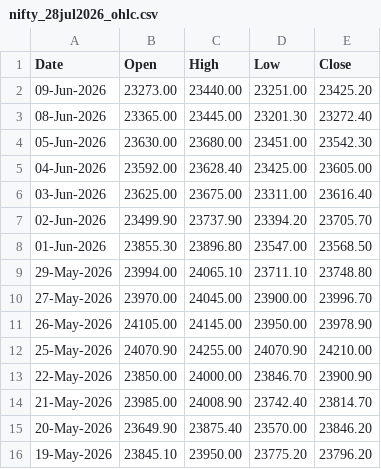
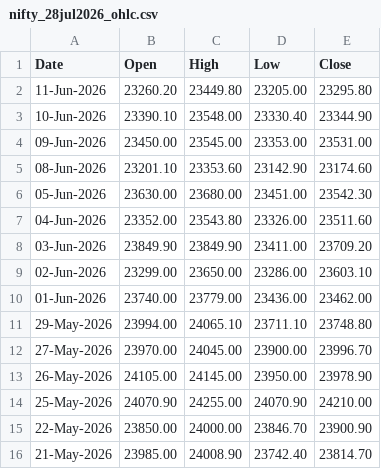
Before and after one commit to 27Krishnan/ZenithTrade-Algo, a CSV file: data/nse_ohlc/nifty_28jul2026_ohlc.csv, drawn as a sheet; only a part is shown; the shorter side is filled out with more unchanged rows.

```diff
--- a/data/nse_ohlc/nifty_28jul2026_ohlc.csv
+++ b/data/nse_ohlc/nifty_28jul2026_ohlc.csv
@@ -1,9 +1,11 @@
 Date,Open,High,Low,Close
-09-Jun-2026,23273.00,23440.00,23251.00,23425.20
-08-Jun-2026,23365.00,23445.00,23201.30,23272.40
+11-Jun-2026,23260.20,23449.80,23205.00,23295.80
+10-Jun-2026,23390.10,23548.00,23330.40,23344.90
+09-Jun-2026,23450.00,23545.00,23353.00,23531.00
+08-Jun-2026,23201.10,23353.60,23142.90,23174.60
 05-Jun-2026,23630.00,23680.00,23451.00,23542.30
-04-Jun-2026,23592.00,23628.40,23425.00,23605.00
-03-Jun-2026,23625.00,23675.00,23311.00,23616.40
-02-Jun-2026,23499.90,23737.90,23394.20,23705.70
-01-Jun-2026,23855.30,23896.80,23547.00,23568.50
+04-Jun-2026,23352.00,23543.80,23326.00,23511.60
+03-Jun-2026,23849.90,23849.90,23411.00,23709.20
+02-Jun-2026,23299.00,23650.00,23286.00,23603.10
+01-Jun-2026,23740.00,23779.00,23436.00,23462.00
 29-May-2026,23994.00,24065.10,23711.10,23748.80
```
Also changed, not shown: data/mcx_ohlc/goldm_03jul2026_ohlc.csv, data/mcx_ohlc/goldm_05aug2026_ohlc.csv, 13 other files.
